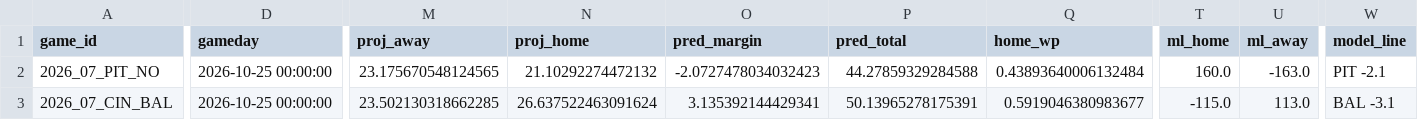
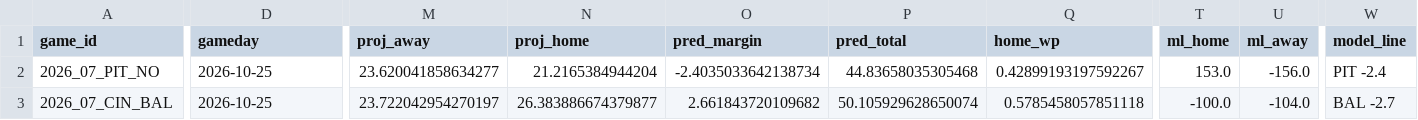
Before and after one commit to AndyCor1097/algohub-nfl, a CSV file: picks/2026_wk07.csv, drawn as a sheet; only a part is shown, gaps mark what is left out; the diff covers the shown part only; the diff names each change by its address in the sheet, - before the commit and + after, or states it on an @@ line.

```diff
--- a/picks/2026_wk07.csv
+++ b/picks/2026_wk07.csv
-D2:D3 (gameday): 2026-10-25 00:00:00
+D2:D3 (gameday): 2026-10-25
-M2 (proj_away): 23.175670548124565
+M2 (proj_away): 23.620041858634277
-N2 (proj_home): 21.10292274472132
+N2 (proj_home): 21.2165384944204
-O2 (pred_margin): -2.0727478034032423
+O2 (pred_margin): -2.4035033642138734
-P2 (pred_total): 44.27859329284588
+P2 (pred_total): 44.83658035305468
-Q2 (home_wp): 0.43893640006132484
+Q2 (home_wp): 0.42899193197592267
-T2 (ml_home): 160.0
+T2 (ml_home): 153.0
-U2 (ml_away): -163.0
+U2 (ml_away): -156.0
-W2 (model_line): PIT -2.1
+W2 (model_line): PIT -2.4
-M3 (proj_away): 23.502130318662285
+M3 (proj_away): 23.722042954270197
-N3 (proj_home): 26.637522463091624
+N3 (proj_home): 26.383886674379877
-O3 (pred_margin): 3.135392144429341
+O3 (pred_margin): 2.661843720109682
-P3 (pred_total): 50.13965278175391
+P3 (pred_total): 50.105929628650074
-Q3 (home_wp): 0.5919046380983677
+Q3 (home_wp): 0.5785458057851118
-T3 (ml_home): -115.0
+T3 (ml_home): -100.0
-U3 (ml_away): 113.0
+U3 (ml_away): -104.0
-W3 (model_line): BAL -3.1
+W3 (model_line): BAL -2.7
```
Also changed, not shown: 149 edited cells elsewhere in this file, picks/props_2026_wk07.csv, 6 other files.
